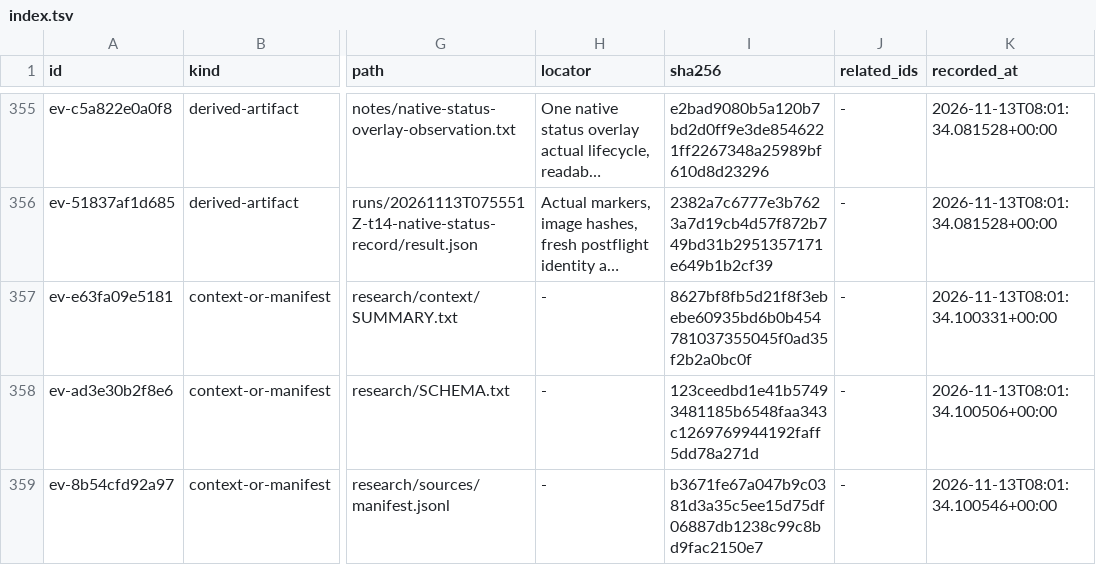
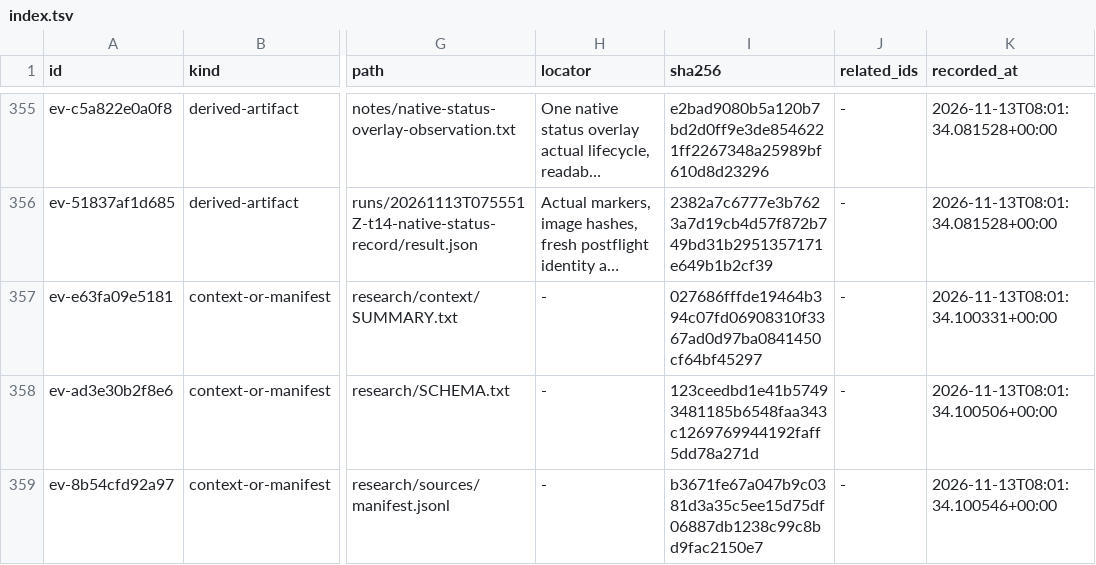
Before and after one commit to aeharding/open-connect, a TSV file: research/index.tsv, drawn as a sheet; only a part is shown, gaps mark what is left out; long unchanged cells end in …; the diff covers the shown part only; the diff names each change by its address in the sheet, - before the commit and + after, or states it on an @@ line.

```diff
--- a/research/index.tsv
+++ b/research/index.tsv
-I357 (sha256): 8627bf8fb5d21f8f3ebebe60935bd6b0b454781037355045f0ad35f2b2a0bc0f
+I357 (sha256): 027686fffde19464b394c07fd06908310f3367ad0d97ba0841450cf64bf45297
```
Also changed, not shown: 1 added row elsewhere in this file, 12 other files.
